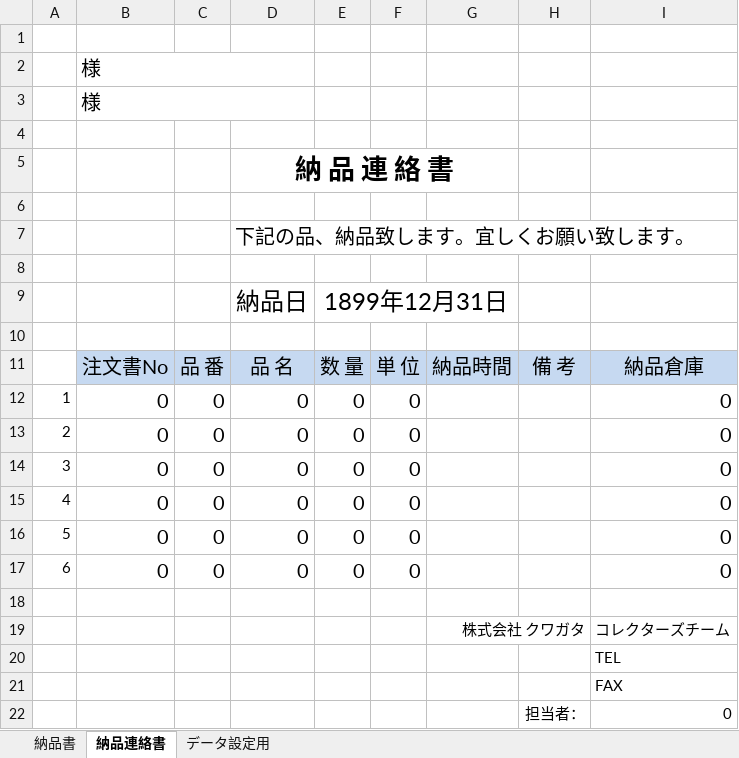
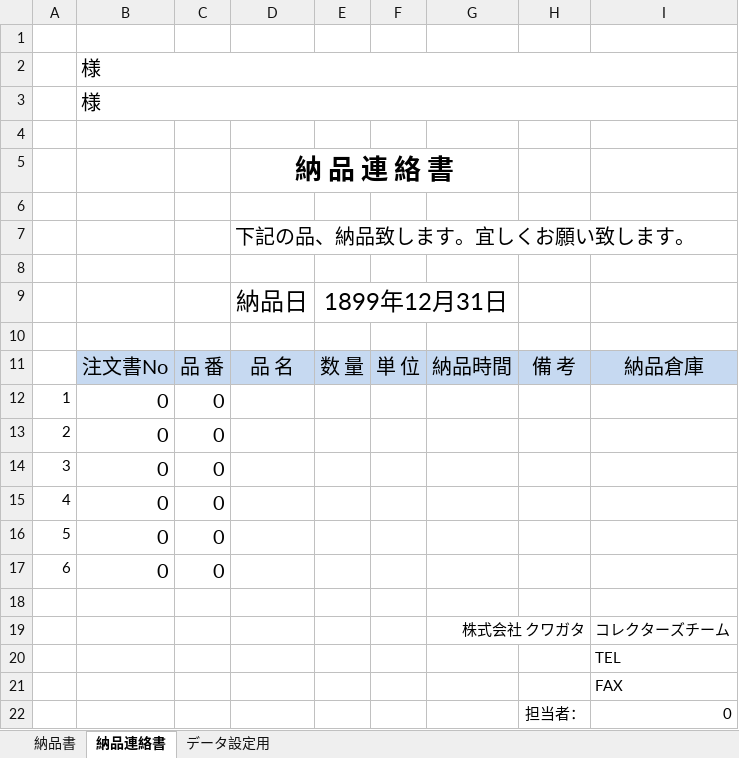
Before and after one commit to e-shinagawa-solcom/KIDS, an Excel workbook: 01_kidsweb/home/kids2/report_tmp/納品書temple_B社_連絡書付.xlsx, sheet 納品連絡書, drawn as a sheet; values as stored, in another font and other column widths than the file's, no borders; the diff names each change by its address in the sheet, - before the commit and + after, or states it on an @@ line.

```diff
--- a/01_kidsweb/home/kids2/report_tmp/納品書temple_B社_連絡書付.xlsx (sheet 納品連絡書)
+++ b/01_kidsweb/home/kids2/report_tmp/納品書temple_B社_連絡書付.xlsx (sheet 納品連絡書)
-B2:D2 merged
+B2:I2 merged
-B3:D3 merged
+B3:I3 merged
-D12:D17: 0
+D12:D17: (empty)
-E12:E17: 0
+E12:E17: (empty)
-F12:F17: 0
+F12:F17: (empty)
-I12:I17: 0
+I12:I17: (empty)
```
Also changed, not shown: sheet 納品書, formulas that keep their value.
